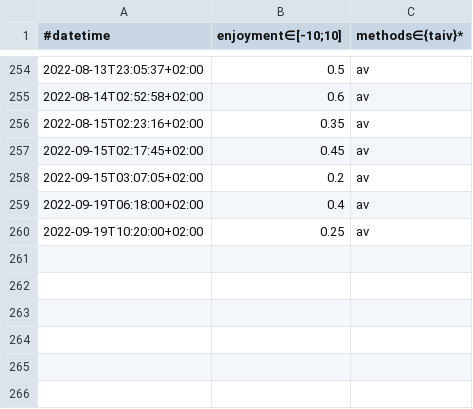
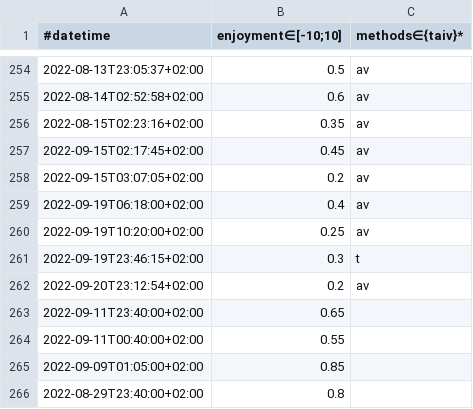
Before and after one commit to niplav/site, a CSV file: data/masturbations.csv, drawn as a sheet; only a part is shown, gaps mark what is left out; the diff names each change by its address in the sheet, - before the commit and + after, or states it on an @@ line.

Commit message:
An image for turning, typos & poems.

```diff
--- a/data/masturbations.csv
+++ b/data/masturbations.csv
+row 261: 2022-09-19T23:46:15+02:00 | 0.3 | t
+row 262: 2022-09-20T23:12:54+02:00 | 0.2 | av
+row 263: 2022-09-11T23:40:00+02:00 | 0.65
+row 264: 2022-09-11T00:40:00+02:00 | 0.55
+row 265: 2022-09-09T01:05:00+02:00 | 0.85
+row 266: 2022-08-29T23:40:00+02:00 | 0.8
```
Also changed, not shown: 31 other files.
